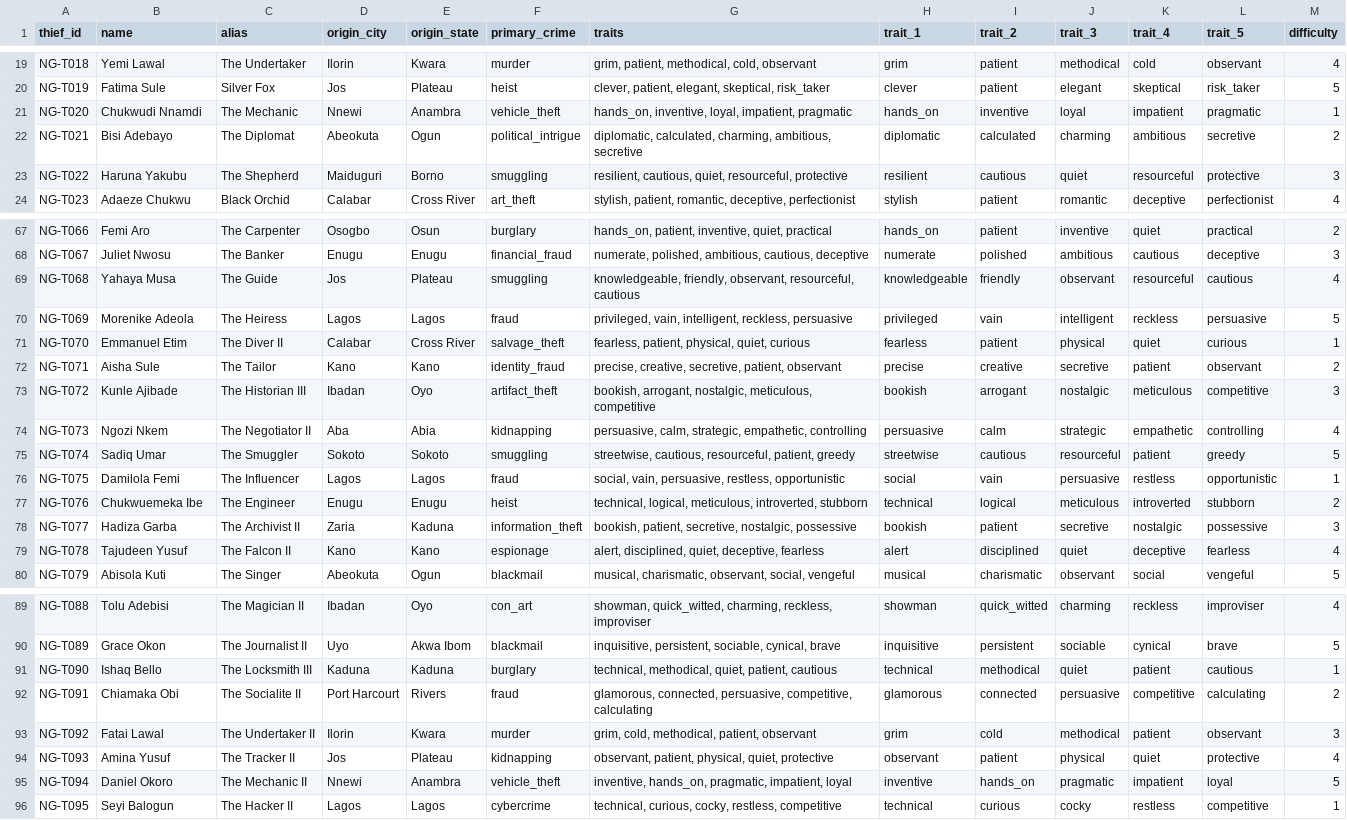
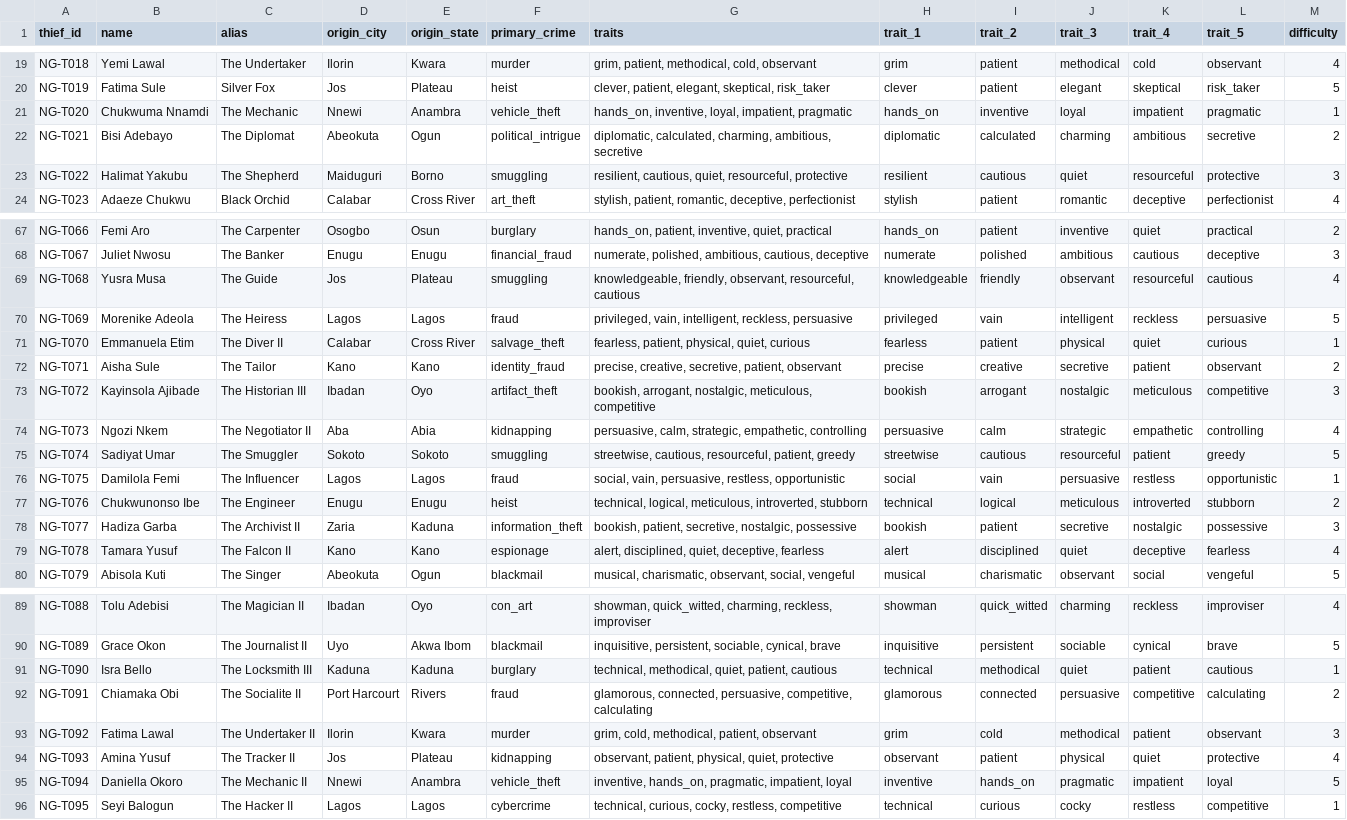
Before and after one commit to segun/naijachase, a CSV file: data/thieves/thieves.csv, drawn as a sheet; only a part is shown, gaps mark what is left out; the diff covers the shown part only; the diff names each change by its address in the sheet, - before the commit and + after, or states it on an @@ line.

```diff
--- a/data/thieves/thieves.csv
+++ b/data/thieves/thieves.csv
-B21 (name): Chukwudi Nnamdi
+B21 (name): Chukwuma Nnamdi
-B23 (name): Haruna Yakubu
+B23 (name): Halimat Yakubu
-B69 (name): Yahaya Musa
+B69 (name): Yusra Musa
-B71 (name): Emmanuel Etim
+B71 (name): Emmanuela Etim
-B73 (name): Kunle Ajibade
+B73 (name): Kayinsola Ajibade
-B75 (name): Sadiq Umar
+B75 (name): Sadiyat Umar
-B77 (name): Chukwuemeka Ibe
+B77 (name): Chukwunonso Ibe
-B79 (name): Tajudeen Yusuf
+B79 (name): Tamara Yusuf
-B91 (name): Ishaq Bello
+B91 (name): Isra Bello
-B93 (name): Fatai Lawal
+B93 (name): Fatima Lawal
-B95 (name): Daniel Okoro
+B95 (name): Daniella Okoro
```
Also changed, not shown: 2 edited cells elsewhere in this file, 39 other files.
